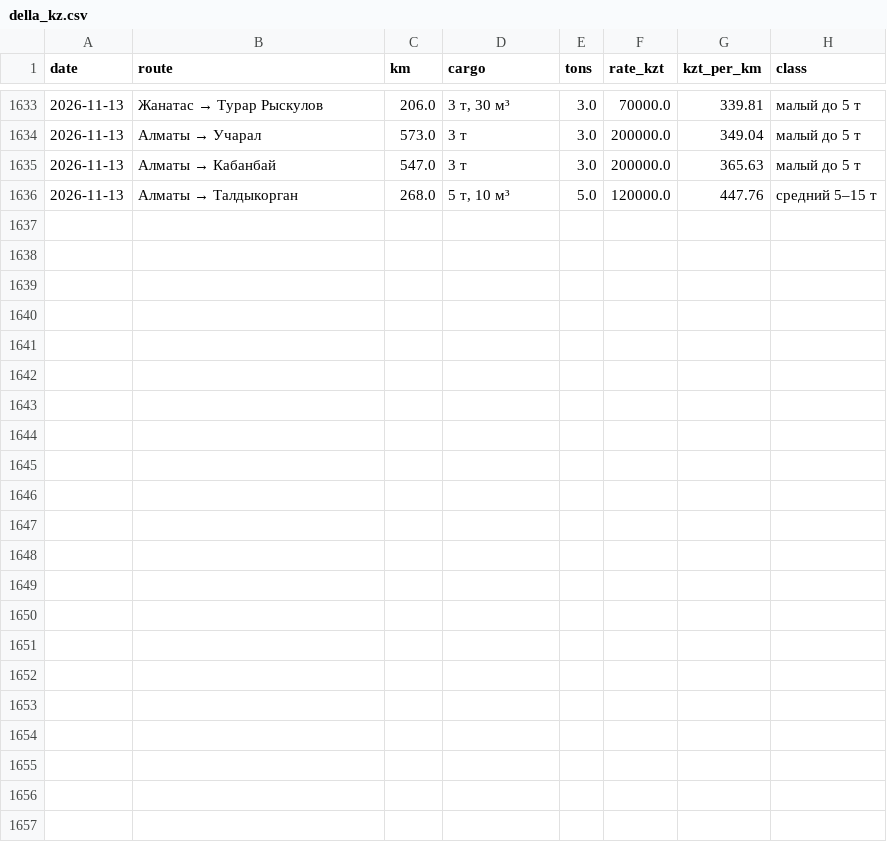
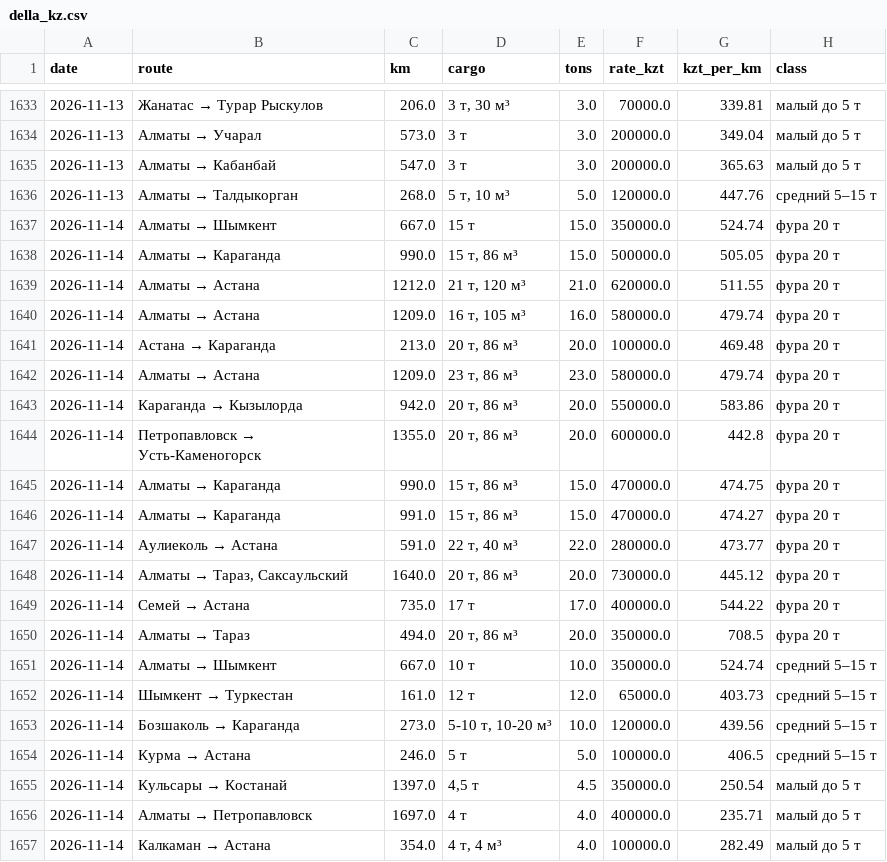
Before and after one commit to moretrashforlesscash/metal-catalog, a CSV file: logistics/della_kz.csv, drawn as a sheet; only a part is shown, gaps mark what is left out.

```diff
--- a/logistics/della_kz.csv
+++ b/logistics/della_kz.csv
@@ -1636 +1636,22 @@ date,route,km,cargo,tons,rate_kzt,kzt_per_km,class
 2026-11-13,Алматы → Талдыкорган,268.0,"5 т, 10 м³",5.0,120000.0,447.76,средний 5–15 т
+2026-11-14,Алматы → Шымкент,667.0,15 т,15.0,350000.0,524.74,фура 20 т
+2026-11-14,Алматы → Караганда,990.0,"15 т, 86 м³",15.0,500000.0,505.05,фура 20 т
+2026-11-14,Алматы → Астана,1212.0,"21 т, 120 м³",21.0,620000.0,511.55,фура 20 т
+2026-11-14,Алматы → Астана,1209.0,"16 т, 105 м³",16.0,580000.0,479.74,фура 20 т
+2026-11-14,Астана → Караганда,213.0,"20 т, 86 м³",20.0,100000.0,469.48,фура 20 т
+2026-11-14,Алматы → Астана,1209.0,"23 т, 86 м³",23.0,580000.0,479.74,фура 20 т
+2026-11-14,Караганда → Кызылорда,942.0,"20 т, 86 м³",20.0,550000.0,583.86,фура 20 т
+2026-11-14,Петропавловск → Усть-Каменогорск,1355.0,"20 т, 86 м³",20.0,600000.0,442.8,фура 20 т
+2026-11-14,Алматы → Караганда,990.0,"15 т, 86 м³",15.0,470000.0,474.75,фура 20 т
+2026-11-14,Алматы → Караганда,991.0,"15 т, 86 м³",15.0,470000.0,474.27,фура 20 т
+2026-11-14,Аулиеколь → Астана,591.0,"22 т, 40 м³",22.0,280000.0,473.77,фура 20 т
+2026-11-14,"Алматы → Тараз, Саксаульский",1640.0,"20 т, 86 м³",20.0,730000.0,445.12,фура 20 т
+2026-11-14,Семей → Астана,735.0,17 т,17.0,400000.0,544.22,фура 20 т
+2026-11-14,Алматы → Тараз,494.0,"20 т, 86 м³",20.0,350000.0,708.5,фура 20 т
+2026-11-14,Алматы → Шымкент,667.0,10 т,10.0,350000.0,524.74,средний 5–15 т
+2026-11-14,Шымкент → Туркестан,161.0,12 т,12.0,65000.0,403.73,средний 5–15 т
+2026-11-14,Бозшаколь → Караганда,273.0,"5-10 т, 10-20 м³",10.0,120000.0,439.56,средний 5–15 т
+2026-11-14,Курма → Астана,246.0,5 т,5.0,100000.0,406.5,средний 5–15 т
+2026-11-14,Кульсары → Костанай,1397.0,"4,5 т",4.5,350000.0,250.54,малый до 5 т
+2026-11-14,Алматы → Петропавловск,1697.0,4 т,4.0,400000.0,235.71,малый до 5 т
+2026-11-14,Калкаман → Астана,354.0,"4 т, 4 м³",4.0,100000.0,282.49,малый до 5 т
```
Also changed, not shown: logistics/fafa.csv.
